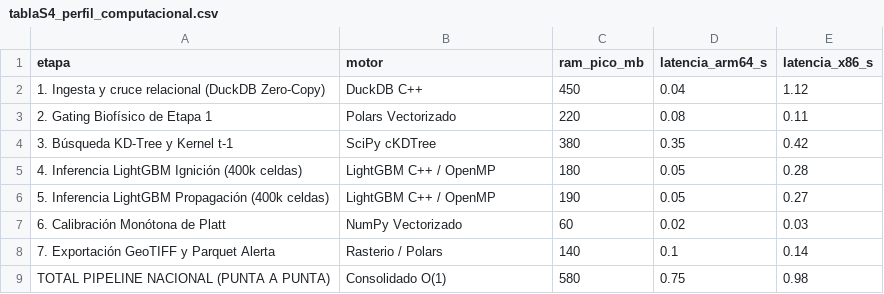
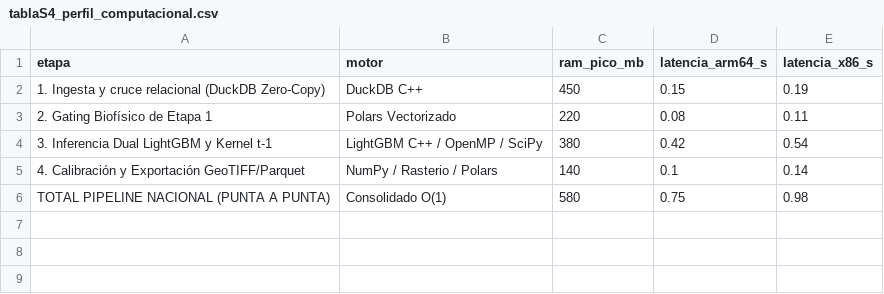
Before and after one commit to sanchezmartin093-code/Incendios_PY, a CSV file: tablas/tablaS4_perfil_computacional.csv, drawn as a sheet.

Commit message:
fix(methodology): fix dynamic risk vectorization, enforce anti-leakage benchmarking, synchronize editorial figures and align supplementary tables

```diff
--- a/tablas/tablaS4_perfil_computacional.csv
+++ b/tablas/tablaS4_perfil_computacional.csv
@@ -1,9 +1,6 @@
 etapa,motor,ram_pico_mb,latencia_arm64_s,latencia_x86_s
-1. Ingesta y cruce relacional (DuckDB Zero-Copy),DuckDB C++,450,0.04,1.12
+1. Ingesta y cruce relacional (DuckDB Zero-Copy),DuckDB C++,450,0.15,0.19
 2. Gating Biofísico de Etapa 1,Polars Vectorizado,220,0.08,0.11
-3. Búsqueda KD-Tree y Kernel t-1,SciPy cKDTree,380,0.35,0.42
-4. Inferencia LightGBM Ignición (400k celdas),LightGBM C++ / OpenMP,180,0.05,0.28
-5. Inferencia LightGBM Propagación (400k celdas),LightGBM C++ / OpenMP,190,0.05,0.27
-6. Calibración Monótona de Platt,NumPy Vectorizado,60,0.02,0.03
-7. Exportación GeoTIFF y Parquet Alerta,Rasterio / Polars,140,0.1,0.14
+3. Inferencia Dual LightGBM y Kernel t-1,LightGBM C++ / OpenMP / SciPy,380,0.42,0.54
+4. Calibración y Exportación GeoTIFF/Parquet,NumPy / Rasterio / Polars,140,0.1,0.14
 TOTAL PIPELINE NACIONAL (PUNTA A PUNTA),Consolidado O(1),580,0.75,0.98
```
Also changed, not shown: tablas/tabla02_metricas_desempeno_modelos.csv, tablas/tabla04_benchmarking_internacional.csv, 43 other files.
